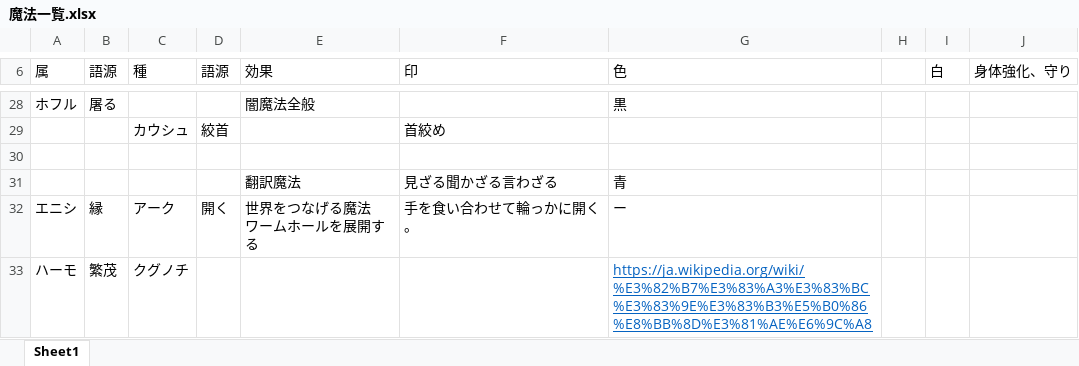
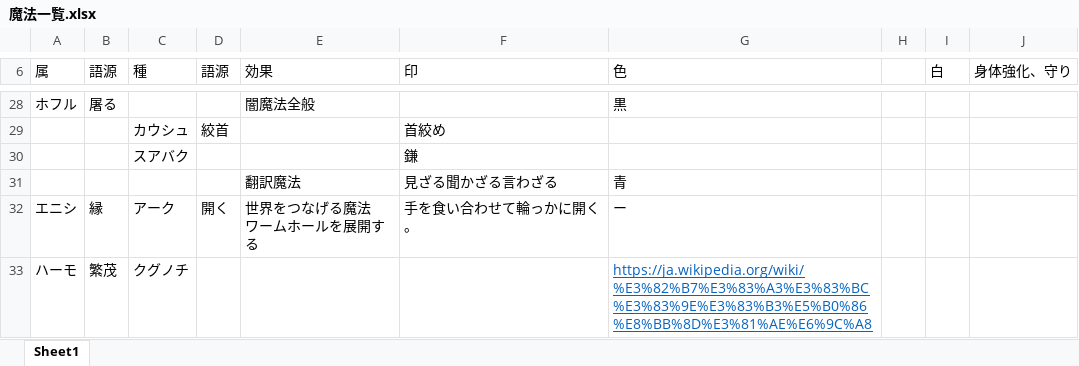
Before and after one commit to hato-ryuji/novel, an Excel workbook: 異世界もの＿風景からマナ/魔法一覧.xlsx, sheet Sheet1, drawn as a sheet; only a part is shown, gaps mark what is left out; values as stored, in another font and other column widths than the file's, no borders; the diff names each change by its address in the sheet, - before the commit and + after, or states it on an @@ line.

```diff
--- a/異世界もの＿風景からマナ/魔法一覧.xlsx (sheet Sheet1)
+++ b/異世界もの＿風景からマナ/魔法一覧.xlsx (sheet Sheet1)
-row 30: (empty)
+row 30:  |  | スアバク |  |  | 鎌
```
Also changed, not shown: 2 other files.
